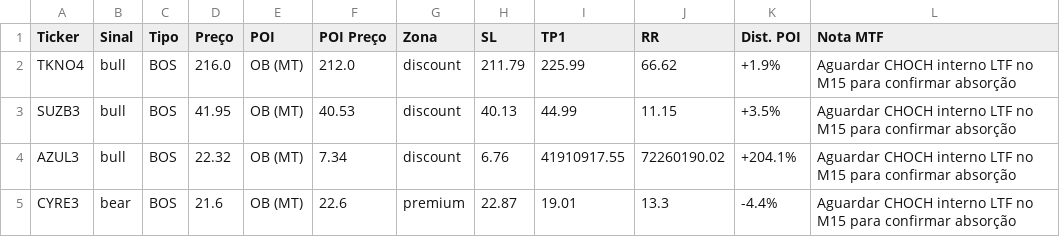
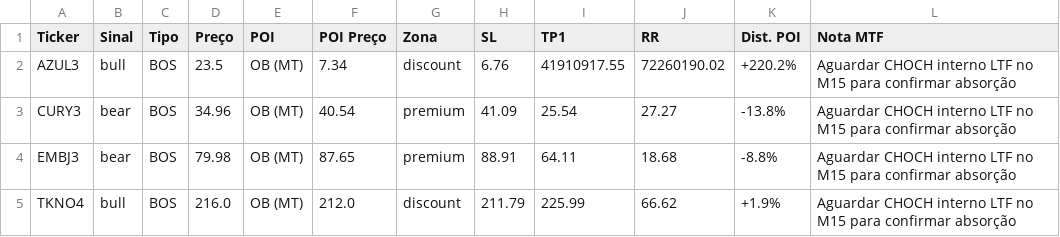
Before and after one commit to julianimmj/SMC-v3.0, a CSV file: latest_scan.csv, drawn as a sheet; removed rows and columns are numbered as before the commit, all else as after; the diff names each change by its address in the sheet, - before the commit and + after, or states it on an @@ line.

Commit message:
bot: upload resultados diarios [skip ci]

```diff
--- a/latest_scan.csv
+++ b/latest_scan.csv
+row 2: AZUL3 | bull | BOS | 23.5 | OB (MT) | 7.34 | discount | 6.76 | 41910917.55 | 72260190.02 | +220.2% | Aguardar CHOCH interno LTF no M15 para confirmar absorção
+row 3: CURY3 | bear | BOS | 34.96 | OB (MT) | 40.54 | premium | 41.09 | 25.54 | 27.27 | -13.8% | Aguardar CHOCH interno LTF no M15 para confirmar absorção
+row 4: EMBJ3 | bear | BOS | 79.98 | OB (MT) | 87.65 | premium | 88.91 | 64.11 | 18.68 | -8.8% | Aguardar CHOCH interno LTF no M15 para confirmar absorção
-row 3: SUZB3 | bull | BOS | 41.95 | OB (MT) | 40.53 | discount | 40.13 | 44.99 | 11.15 | +3.5% | Aguardar CHOCH interno LTF no M15 para confirmar absorção
-row 4: AZUL3 | bull | BOS | 22.32 | OB (MT) | 7.34 | discount | 6.76 | 41910917.55 | 72260190.02 | +204.1% | Aguardar CHOCH interno LTF no M15 para confirmar absorção
-row 5: CYRE3 | bear | BOS | 21.6 | OB (MT) | 22.6 | premium | 22.87 | 19.01 | 13.3 | -4.4% | Aguardar CHOCH interno LTF no M15 para confirmar absorção
```
